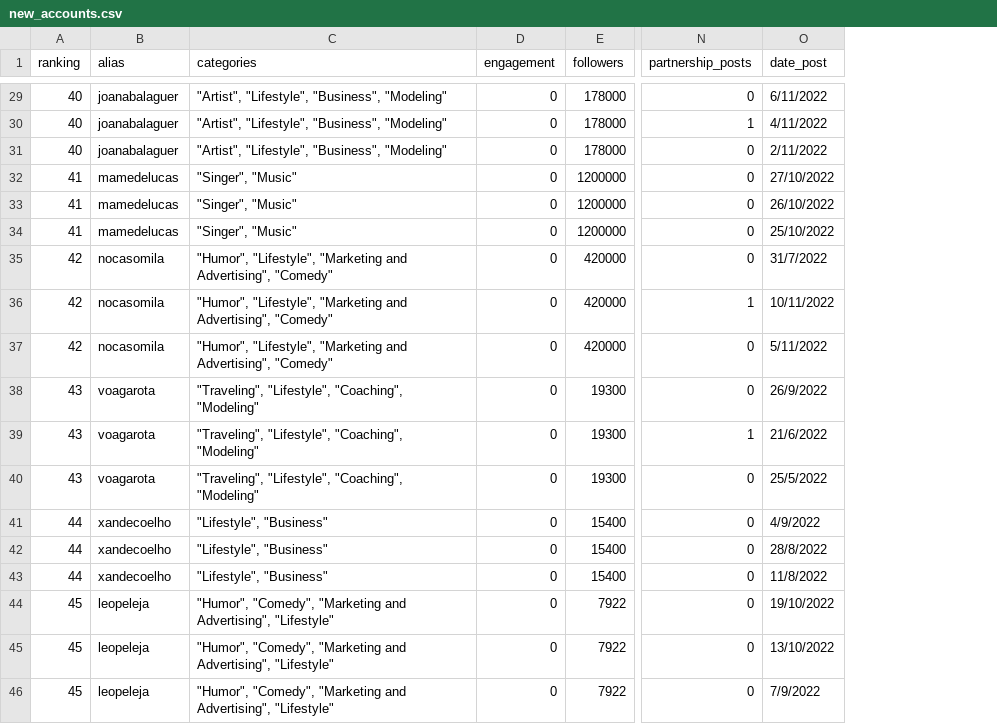
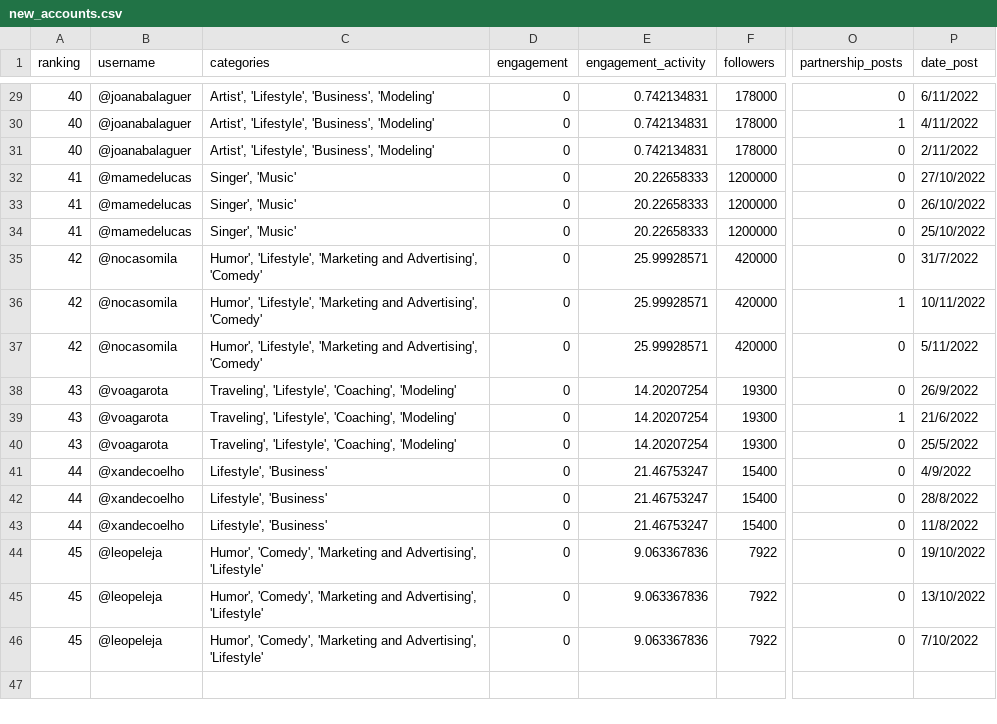
Before and after one commit to cristiana-ayres/Insta-engagement-pred, a CSV file: new_accounts.csv, drawn as a sheet; only a part is shown, gaps mark what is left out; removed rows and columns are numbered as before the commit, all else as after; the diff covers the shown part only; the diff names each change by its address in the sheet, - before the commit and + after, or states it on an @@ line.

```diff
--- a/new_accounts.csv
+++ b/new_accounts.csv
-column B (alias), rows 29-46: joanabalaguer | joanabalaguer | joanabalaguer | mamedelucas | mamedelucas | mamedelucas | nocasomila | nocasomila | nocasomila | voagarota | voagarota | voagarota | xandecoelho | xandecoelho | xandecoelho | leopeleja | leopeleja | leopeleja
+column B (username), rows 29-46: @joanabalaguer | @joanabalaguer | @joanabalaguer | @mamedelucas | @mamedelucas | @mamedelucas | @nocasomila | @nocasomila | @nocasomila | @voagarota | @voagarota | @voagarota | @xandecoelho | @xandecoelho | @xandecoelho | @leopeleja | @leopeleja | @leopeleja
+column E (engagement_activity), rows 29-46: 0.742134831 | 0.742134831 | 0.742134831 | 20.22658333 | 20.22658333 | 20.22658333 | 25.99928571 | 25.99928571 | 25.99928571 | 14.20207254 | 14.20207254 | 14.20207254 | 21.46753247 | 21.46753247 | 21.46753247 | 9.063367836 | 9.063367836 | 9.063367836
-C29:C31 (categories): "Artist", "Lifestyle", "Business", "Modeling"
+C29:C31 (categories): Artist', 'Lifestyle', 'Business', 'Modeling'
-C32:C34 (categories): "Singer", "Music"
+C32:C34 (categories): Singer', 'Music'
-C35:C37 (categories): "Humor", "Lifestyle", "Marketing and Advertising", "Comedy"
+C35:C37 (categories): Humor', 'Lifestyle', 'Marketing and Advertising', 'Comedy'
-C38:C40 (categories): "Traveling", "Lifestyle", "Coaching", "Modeling"
+C38:C40 (categories): Traveling', 'Lifestyle', 'Coaching', 'Modeling'
-C41:C43 (categories): "Lifestyle", "Business"
+C41:C43 (categories): Lifestyle', 'Business'
-C44:C46 (categories): "Humor", "Comedy", "Marketing and Advertising", "Lifestyle"
+C44:C46 (categories): Humor', 'Comedy', 'Marketing and Advertising', 'Lifestyle'
-P46 (date_post): 7/9/2022
+P46 (date_post): 7/10/2022
```
Also changed, not shown: 30 edited cells elsewhere in this file, followers_top_final.csv, 4 other files.
